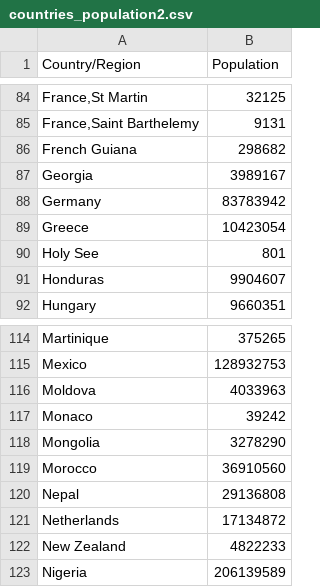
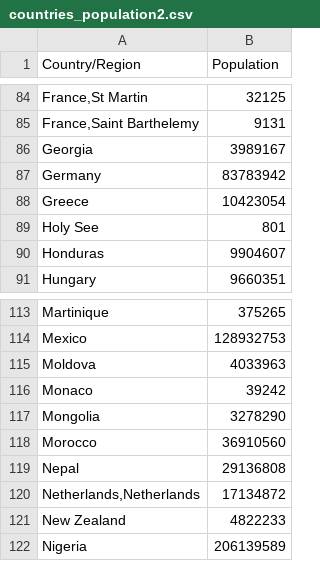
Before and after one commit to giovannidiana/COVID-19, a CSV file: data/countries_population2.csv, drawn as a sheet; only a part is shown, gaps mark what is left out.

```diff
--- a/data/countries_population2.csv
+++ b/data/countries_population2.csv
@@ -85,3 +85,2 @@ France,St Martin;32125
 France,Saint Barthelemy;9131
-French Guiana;298682
 Georgia;3989167
@@ -120,3 +119,3 @@ Morocco;36910560
 Nepal;29136808
-Netherlands;17134872
+Netherlands,Netherlands;17134872
 New Zealand;4822233
```
Also changed, not shown: 13 other files.
